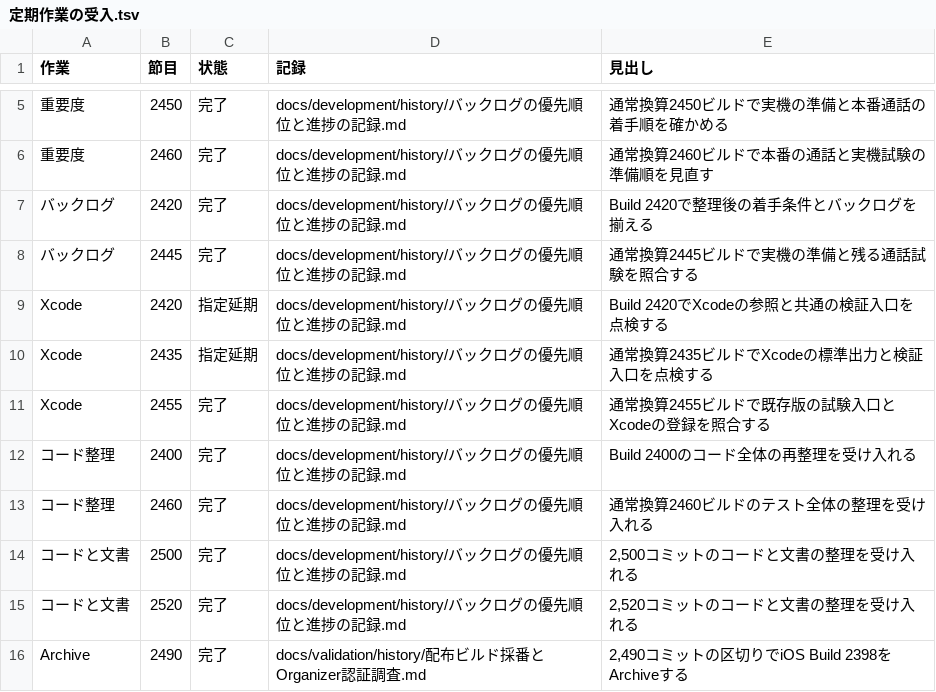
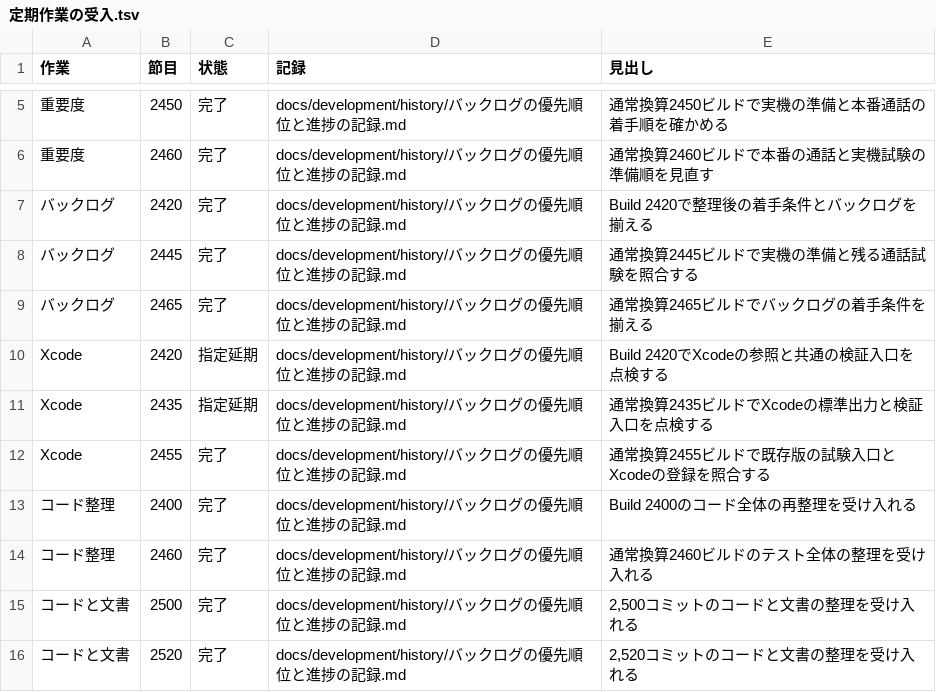
Before and after one commit to eroccowaruico/RideCom, a TSV file: docs/development/history/定期作業の受入.tsv, drawn as a sheet; only a part is shown, gaps mark what is left out; the shorter side is filled out with more unchanged rows; the diff names each change by its address in the sheet, - before the commit and + after, or states it on an @@ line.

Commit message:
通常換算2465のバックログを進捗と着手条件に揃える
指示の要約
バックログの定期点検を行い、一覧と詳細を最新の受入結果に揃える。

目的
残る作業と再開条件を一覧から判断し、最優先の本番通話へ戻れるようにする。

変更内容
- 完了した整理の結果を参照し、次回の5主題を再開待ちへ移す
- 本番通話、実機の準備、背景での受話に残る作業を更新
- 81件の一覧対応と通常換算2465の点検結果を記録

Ride-Periodic: バックログ@2465

```diff
--- a/docs/development/history/定期作業の受入.tsv
+++ b/docs/development/history/定期作業の受入.tsv
+row 9: バックログ | 2465 | 完了 | docs/development/history/バックログの優先順位と進捗の記録.md | 通常換算2465ビルドでバックログの着手条件を揃える
```
Also changed, not shown: 4 other files.
